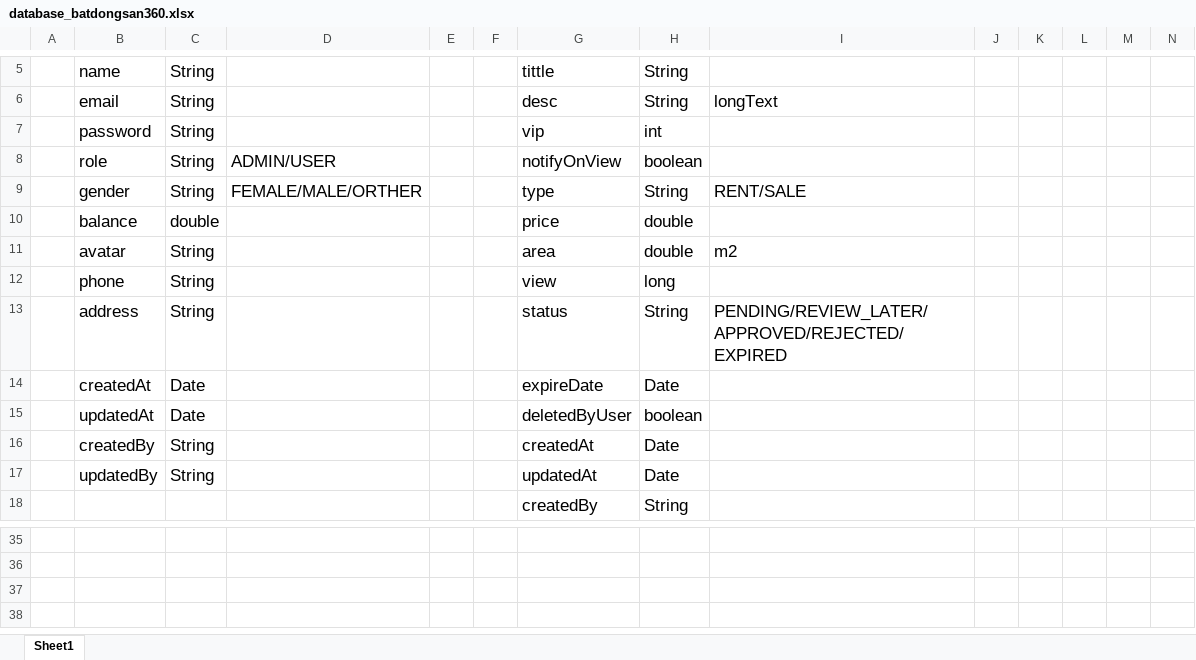
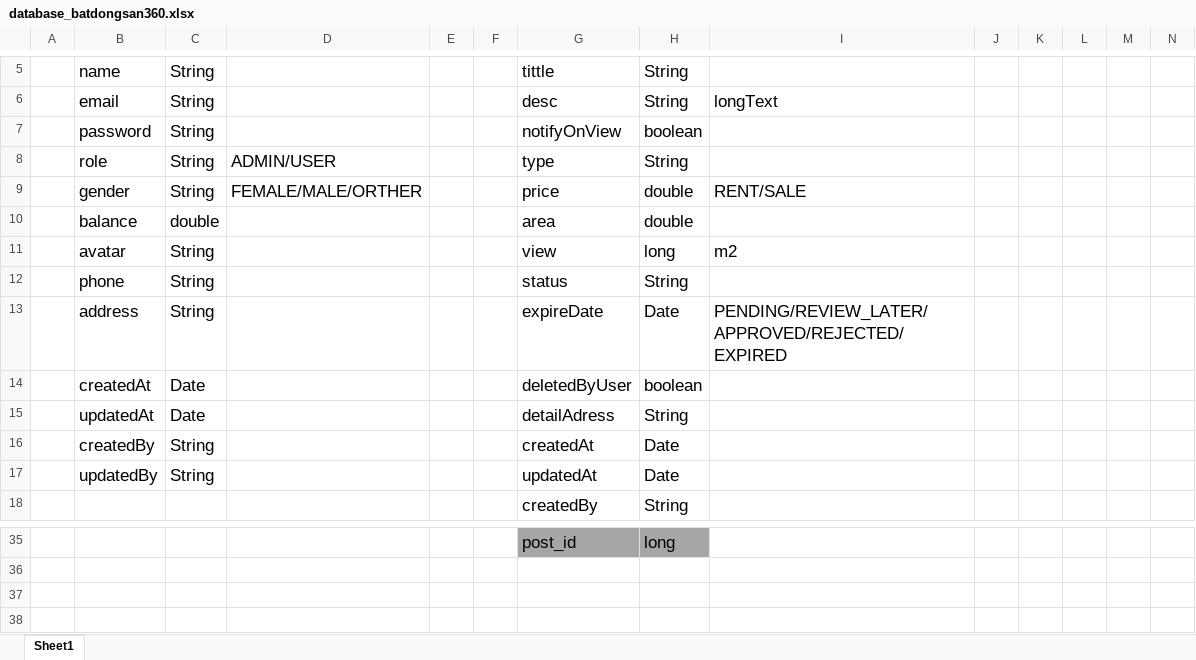
Before and after one commit to zdat5624/batdongsan360, an Excel workbook: document/database_batdongsan360.xlsx, sheet Sheet1, drawn as a sheet; only a part is shown, gaps mark what is left out; values as stored, in another font and other column widths than the file's, no borders; removed rows and columns are numbered as before the commit, all else as after; rows hold the shown columns only; the diff covers the shown part only; the diff names each change by its address in the sheet, - before the commit and + after, or states it on an @@ line.

```diff
--- a/document/database_batdongsan360.xlsx (sheet Sheet1)
+++ b/document/database_batdongsan360.xlsx (sheet Sheet1)
-G7: vip
+G7: notifyOnView
-H7: int
+H7: boolean
-G8: notifyOnView
+G8: type
-H8: boolean
+H8: String
-G9: type
+G9: price
-H9: String
+H9: double
-G10: price
+G10: area
-G11: area
+G11: view
-H11: double
+H11: long
-G12: view
+G12: status
-H12: long
+H12: String
-G13: status
+G13: expireDate
-H13: String
+H13: Date
-row 14:  | createdAt | Date |  |  |  | expireDate | Date
-B14: updatedAt
+B14: createdAt
+row 15:  | updatedAt | Date |  |  |  | detailAdress | String
-row 35: (empty)
+row 35:  |  |  |  |  |  | post_id | long
-G35:H35 fill: none
+G35:H35 fill: #A6A6A6
```
Also changed, not shown: 2 added rows, 2 removed rows, 28 edited cells and cell formats elsewhere in this sheet, 35 other files.
